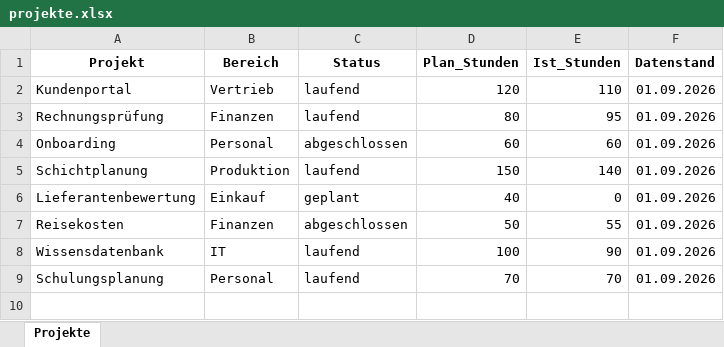
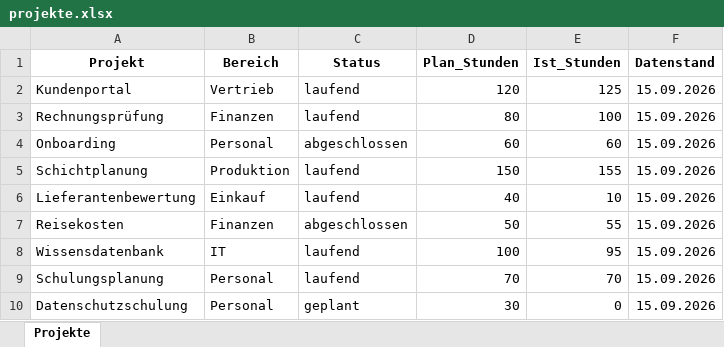
Before and after one commit to ankrahwhitneyankrah/workshop-dashboard, an Excel workbook: daten/projekte.xlsx (was beispieldaten/stand_1_september/projekte.xlsx), sheet Projekte, drawn as a sheet; values as stored, in another font and other column widths than the file's, no borders; the diff names each change by its address in the sheet, - before the commit and + after, or states it on an @@ line.

Commit message:
Datenstand 15.09.2026 hochgeladen

```diff
--- a/beispieldaten/stand_1_september/projekte.xlsx (sheet Projekte)
+++ b/daten/projekte.xlsx (sheet Projekte)
-E2 (Ist_Stunden): 110
+E2 (Ist_Stunden): 125
-F2:F9 (Datenstand): 01.09.2026
+F2:F9 (Datenstand): 15.09.2026
-E3 (Ist_Stunden): 95
+E3 (Ist_Stunden): 100
-E5 (Ist_Stunden): 140
+E5 (Ist_Stunden): 155
-C6 (Status): geplant
+C6 (Status): laufend
-E6 (Ist_Stunden): 0
+E6 (Ist_Stunden): 10
-E8 (Ist_Stunden): 90
+E8 (Ist_Stunden): 95
+row 10: Datenschutzschulung | Personal | geplant | 30 | 0 | 15.09.2026
```
